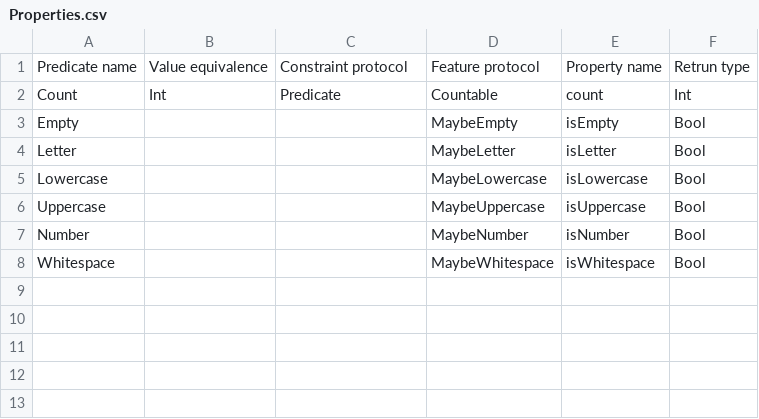
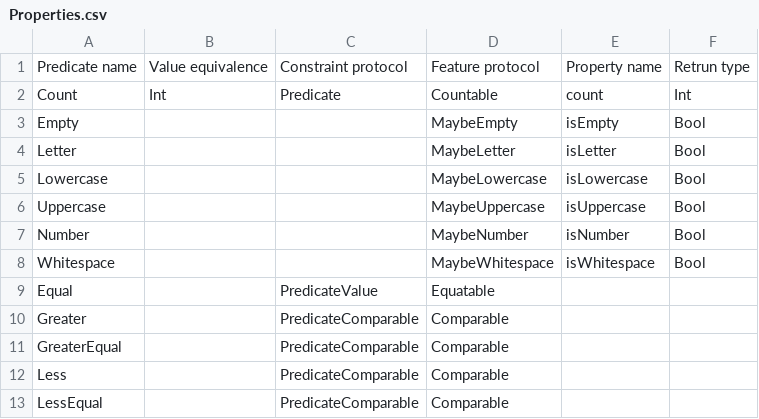
Before and after one commit to refined-swift/Refined, a CSV file: Resources/Properties.csv, drawn as a sheet; the diff names each change by its address in the sheet, - before the commit and + after, or states it on an @@ line.

Commit message:
Add Numeric predicates

```diff
--- a/Resources/Properties.csv
+++ b/Resources/Properties.csv
+row 9: Equal |  | PredicateValue | Equatable
+row 10: Greater |  | PredicateComparable | Comparable
+row 11: GreaterEqual |  | PredicateComparable | Comparable
+row 12: Less |  | PredicateComparable | Comparable
+row 13: LessEqual |  | PredicateComparable | Comparable
```
Also changed, not shown: 12 other files.
